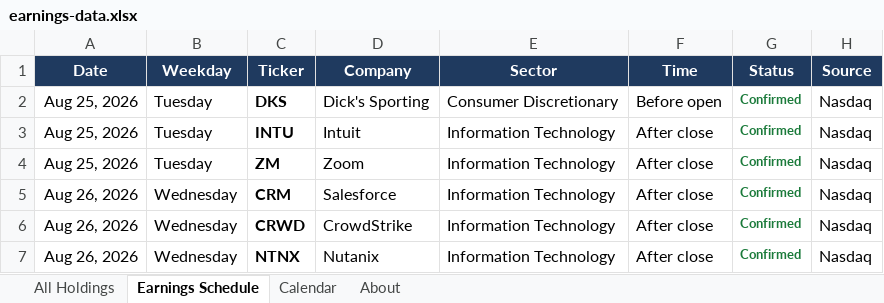
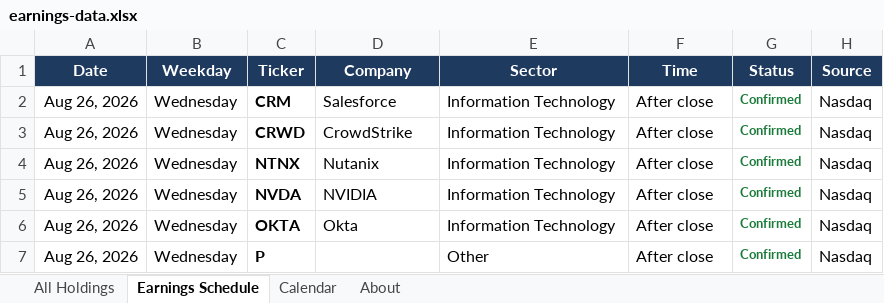
Before and after one commit to alexpkatz/earnings-calendar, an Excel workbook: earnings-data.xlsx, sheet Earnings Schedule, drawn as a sheet; only a part is shown; the shorter side is filled out with more unchanged rows; values as stored, in another font and other column widths than the file's, no borders; the diff names each change by its address in the sheet, - before the commit and + after, or states it on an @@ line.

```diff
--- a/earnings-data.xlsx (sheet Earnings Schedule)
+++ b/earnings-data.xlsx (sheet Earnings Schedule)
-row 2: Aug 25, 2026 | Tuesday | DKS | Dick's Sporting | Consumer Discretionary | Before open | Confirmed | Nasdaq
-row 3: Aug 25, 2026 | Tuesday | INTU | Intuit | Information Technology | After close | Confirmed | Nasdaq
-row 4: Aug 25, 2026 | Tuesday | ZM | Zoom | Information Technology | After close | Confirmed | Nasdaq
```
Also changed, not shown: sheet All Holdings, sheet About, sheet Calendar, 1 other file.
